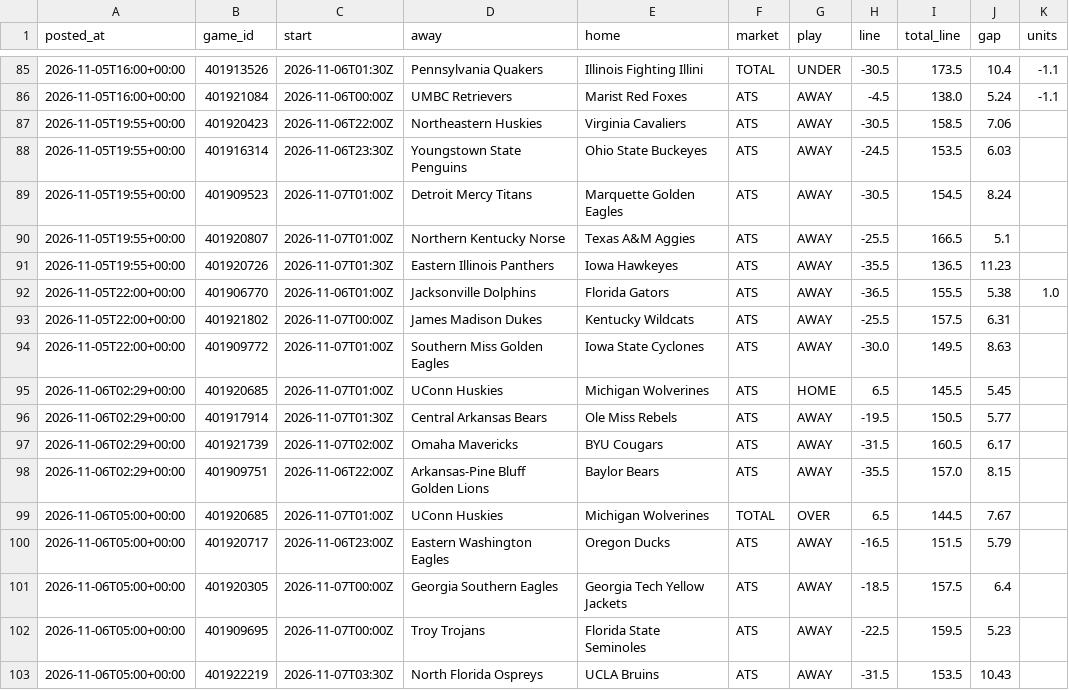
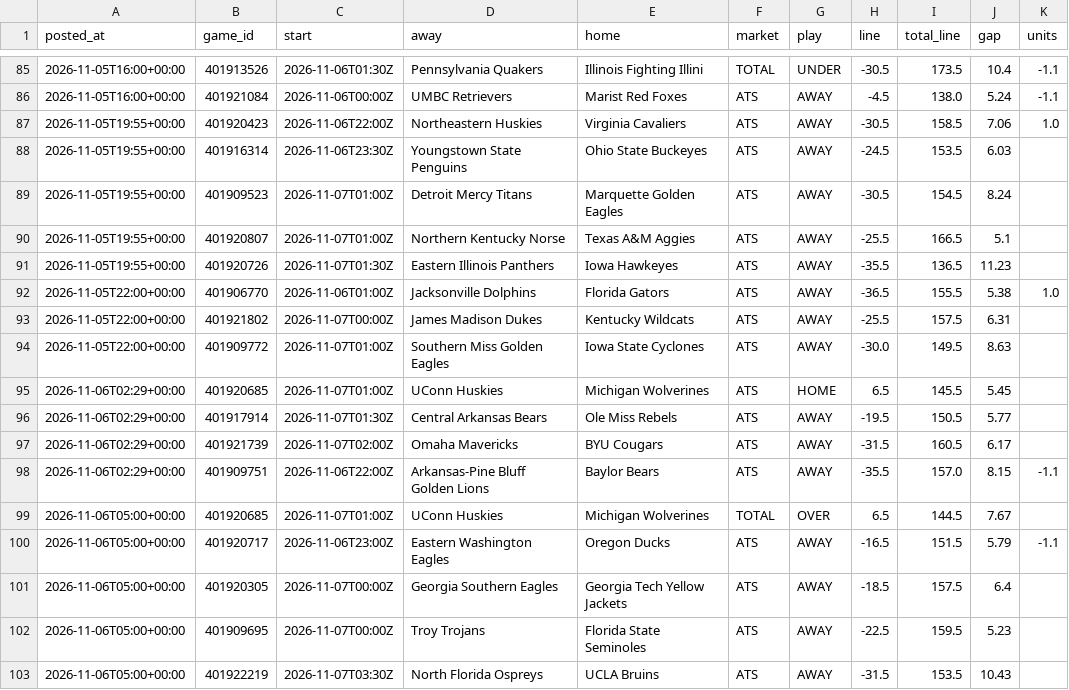
Before and after one commit to patjennings96-ctrl/ncaab-edge-board, a CSV file: data/history/cal_log.csv, drawn as a sheet; only a part is shown, gaps mark what is left out.

```diff
--- a/data/history/cal_log.csv
+++ b/data/history/cal_log.csv
@@ -86,3 +86,3 @@ posted_at,game_id,start,away,home,market,play,line,total_line,gap,units
 2026-11-05T16:00+00:00,401921084,2026-11-06T00:00Z,UMBC Retrievers,Marist Red Foxes,ATS,AWAY,-4.5,138.0,5.24,-1.1
-2026-11-05T19:55+00:00,401920423,2026-11-06T22:00Z,Northeastern Huskies,Virginia Cavaliers,ATS,AWAY,-30.5,158.5,7.06,
+2026-11-05T19:55+00:00,401920423,2026-11-06T22:00Z,Northeastern Huskies,Virginia Cavaliers,ATS,AWAY,-30.5,158.5,7.06,1.0
 2026-11-05T19:55+00:00,401916314,2026-11-06T23:30Z,Youngstown State Penguins,Ohio State Buckeyes,ATS,AWAY,-24.5,153.5,6.03,
@@ -97,5 +97,5 @@ posted_at,game_id,start,away,home,market,play,line,total_line,gap,units
 2026-11-06T02:29+00:00,401921739,2026-11-07T02:00Z,Omaha Mavericks,BYU Cougars,ATS,AWAY,-31.5,160.5,6.17,
-2026-11-06T02:29+00:00,401909751,2026-11-06T22:00Z,Arkansas-Pine Bluff Golden Lions,Baylor Bears,ATS,AWAY,-35.5,157.0,8.15,
+2026-11-06T02:29+00:00,401909751,2026-11-06T22:00Z,Arkansas-Pine Bluff Golden Lions,Baylor Bears,ATS,AWAY,-35.5,157.0,8.15,-1.1
 2026-11-06T05:00+00:00,401920685,2026-11-07T01:00Z,UConn Huskies,Michigan Wolverines,TOTAL,OVER,6.5,144.5,7.67,
-2026-11-06T05:00+00:00,401920717,2026-11-06T23:00Z,Eastern Washington Eagles,Oregon Ducks,ATS,AWAY,-16.5,151.5,5.79,
+2026-11-06T05:00+00:00,401920717,2026-11-06T23:00Z,Eastern Washington Eagles,Oregon Ducks,ATS,AWAY,-16.5,151.5,5.79,-1.1
 2026-11-06T05:00+00:00,401920305,2026-11-07T00:00Z,Georgia Southern Eagles,Georgia Tech Yellow Jackets,ATS,AWAY,-18.5,157.5,6.4,
```
Also changed, not shown: data/history/card_log.csv, 3 other files.
